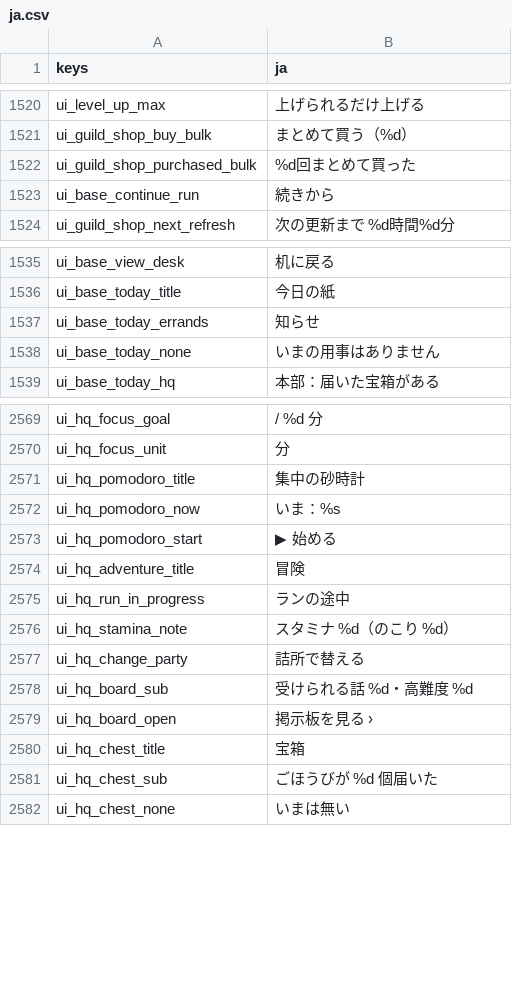
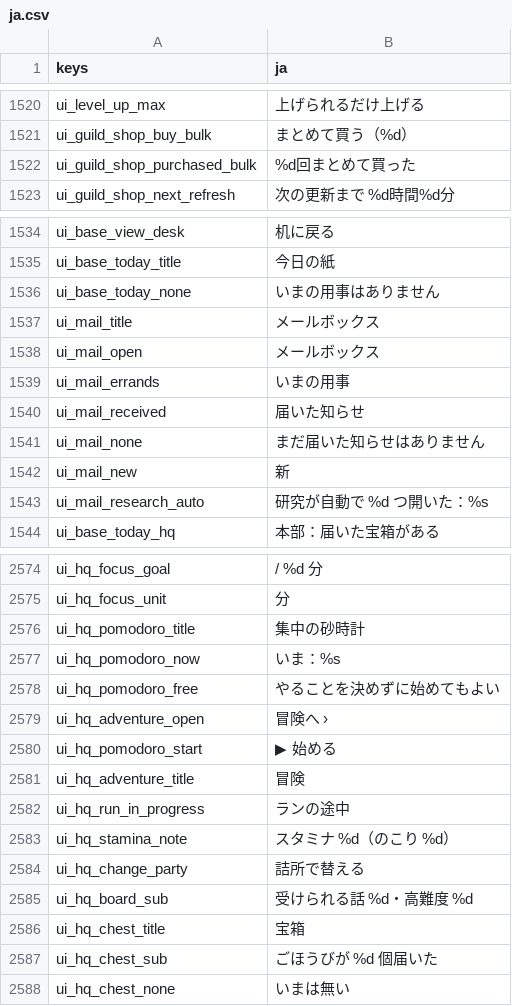
Before and after one commit to darkouji0105/pomodoro-heroes, a CSV file: localization/ja.csv, drawn as a sheet; only a part is shown, gaps mark what is left out; removed rows and columns are numbered as before the commit, all else as after; the diff names each change by its address in the sheet, - before the commit and + after, or states it on an @@ line.

```diff
--- a/localization/ja.csv
+++ b/localization/ja.csv
-row 1523: ui_base_continue_run | 続きから
-row 1537: ui_base_today_errands | 知らせ
+row 1537: ui_mail_title | メールボックス
+row 1538: ui_mail_open | メールボックス
+row 1539: ui_mail_errands | いまの用事
+row 1540: ui_mail_received | 届いた知らせ
+row 1541: ui_mail_none | まだ届いた知らせはありません
+row 1542: ui_mail_new | 新
+row 1543: ui_mail_research_auto | 研究が自動で %d つ開いた：%s
+row 2578: ui_hq_pomodoro_free | やることを決めずに始めてもよい
+row 2579: ui_hq_adventure_open | 冒険へ ›
-row 2579: ui_hq_board_open | 掲示板を見る ›
```
Also changed, not shown: 20 other files.
